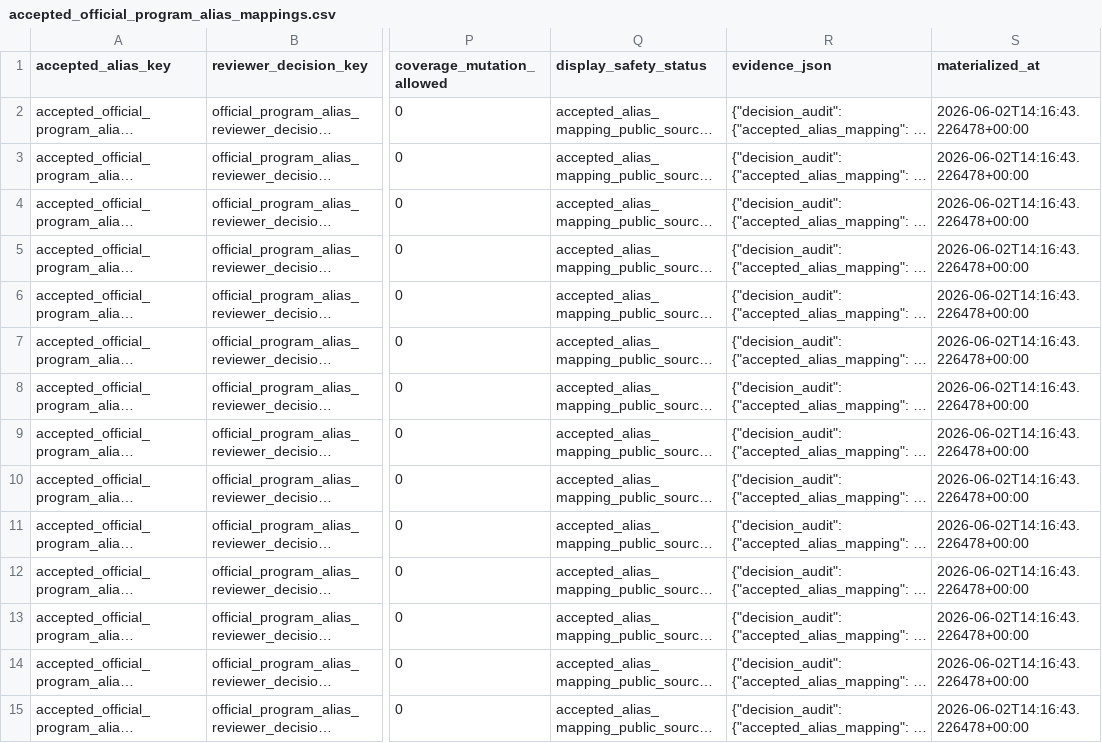
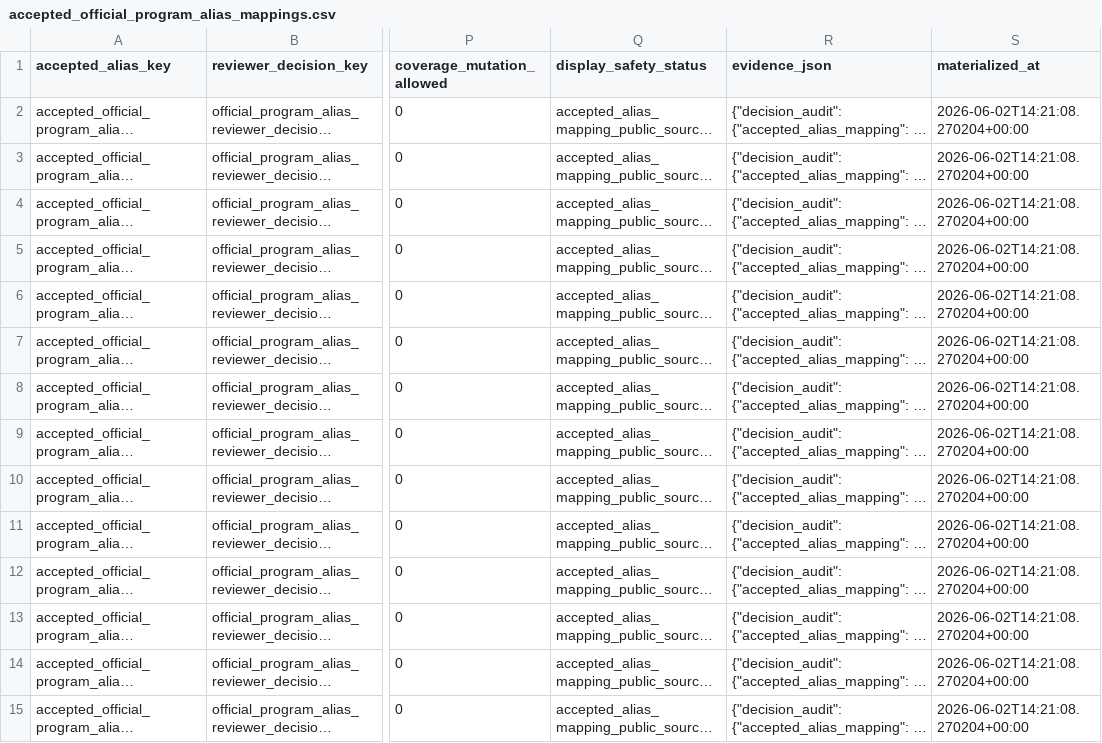
Before and after one commit to Tshah-95/redmank, a CSV file: artifacts/data/accepted_official_program_alias_mappings.csv, drawn as a sheet; only a part is shown, gaps mark what is left out; long unchanged cells end in …; the diff names each change by its address in the sheet, - before the commit and + after, or states it on an @@ line.

```diff
--- a/artifacts/data/accepted_official_program_alias_mappings.csv
+++ b/artifacts/data/accepted_official_program_alias_mappings.csv
-S2:S15 (materialized_at): 2026-06-02T14:16:43.226478+00:00
+S2:S15 (materialized_at): 2026-06-02T14:21:08.270204+00:00
```
Also changed, not shown: artifacts/data/accepted_attending_trend_facts.csv, artifacts/data/attending_trend_reviewer_decision_audit.csv, 47 other files.
